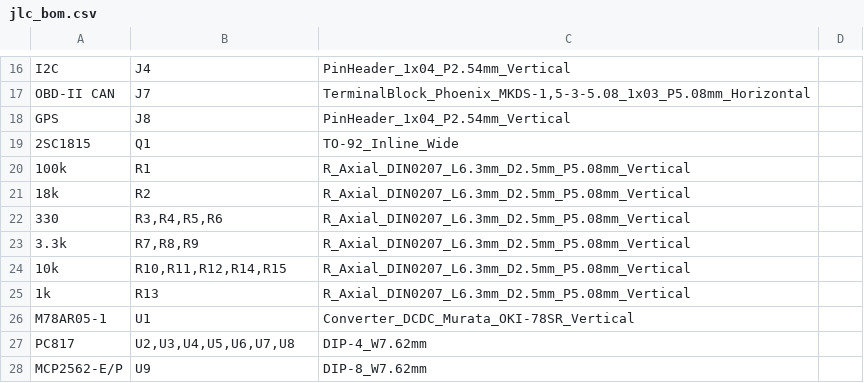
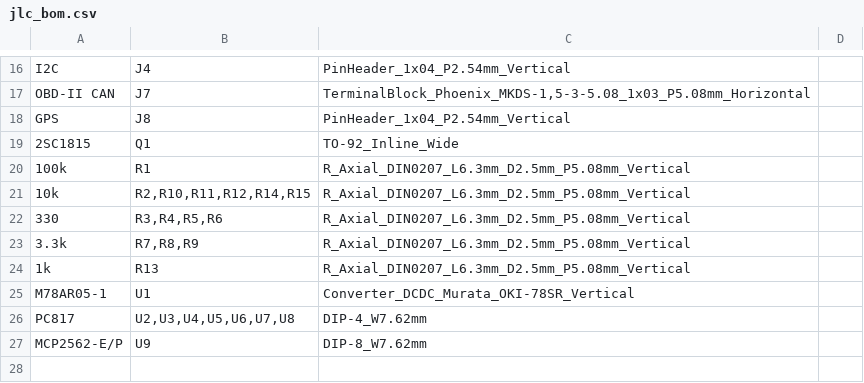
Before and after one commit to mikenekorock0000/bali, a CSV file: esp32_engine_starter/hardware/jlc_bom.csv, drawn as a sheet; only a part is shown, gaps mark what is left out.

```diff
--- a/esp32_engine_starter/hardware/jlc_bom.csv
+++ b/esp32_engine_starter/hardware/jlc_bom.csv
@@ -20,6 +20,5 @@ GPS,J8,PinHeader_1x04_P2.54mm_Vertical,
 100k,R1,R_Axial_DIN0207_L6.3mm_D2.5mm_P5.08mm_Vertical,
-18k,R2,R_Axial_DIN0207_L6.3mm_D2.5mm_P5.08mm_Vertical,
+10k,"R2,R10,R11,R12,R14,R15",R_Axial_DIN0207_L6.3mm_D2.5mm_P5.08mm_Vertical,
 330,"R3,R4,R5,R6",R_Axial_DIN0207_L6.3mm_D2.5mm_P5.08mm_Vertical,
 3.3k,"R7,R8,R9",R_Axial_DIN0207_L6.3mm_D2.5mm_P5.08mm_Vertical,
-10k,"R10,R11,R12,R14,R15",R_Axial_DIN0207_L6.3mm_D2.5mm_P5.08mm_Vertical,
 1k,R13,R_Axial_DIN0207_L6.3mm_D2.5mm_P5.08mm_Vertical,
```
Also changed, not shown: esp32_engine_starter/hardware/bom.csv, esp32_engine_starter/hardware/placement.csv, 28 other files.
